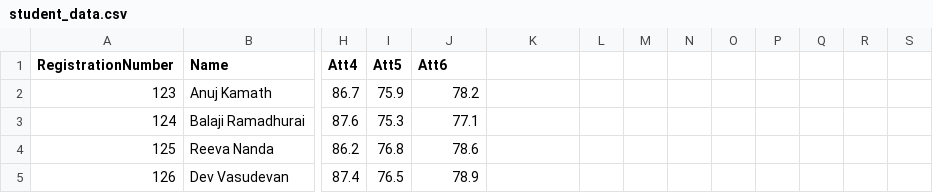
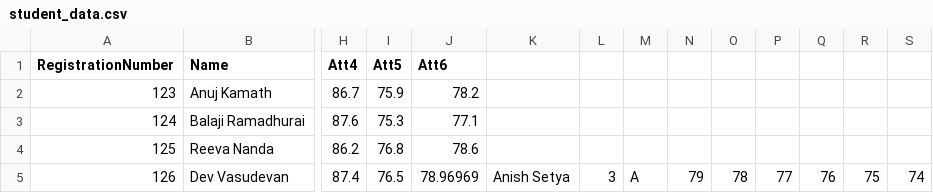
Before and after one commit to balaji-ramk/StudentManagement, a CSV file: student_data.csv, drawn as a sheet; only a part is shown, gaps mark what is left out; the diff names each change by its address in the sheet, - before the commit and + after, or states it on an @@ line.

```diff
--- a/student_data.csv
+++ b/student_data.csv
-J5 (Att6): 78.9
+J5 (Att6): 78.96969
-K5: (empty)
+K5: Anish Setya
-L5: (empty)
+L5: 3
-M5: (empty)
+M5: A
-N5: (empty)
+N5: 79
-O5: (empty)
+O5: 78
-P5: (empty)
+P5: 77
-Q5: (empty)
+Q5: 76
-R5: (empty)
+R5: 75
-S5: (empty)
+S5: 74
```
Also changed, not shown: 14 other files.
